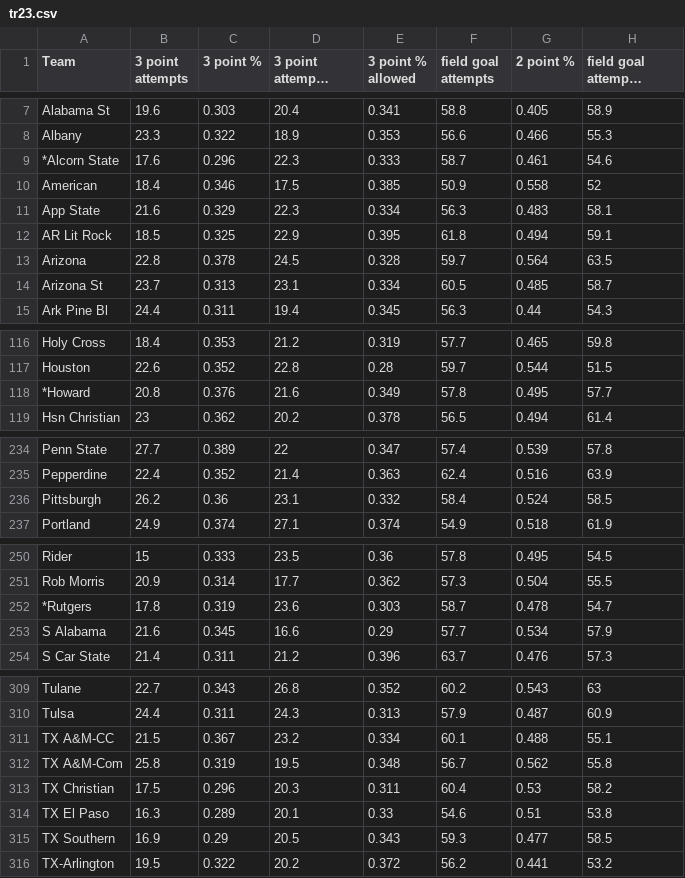
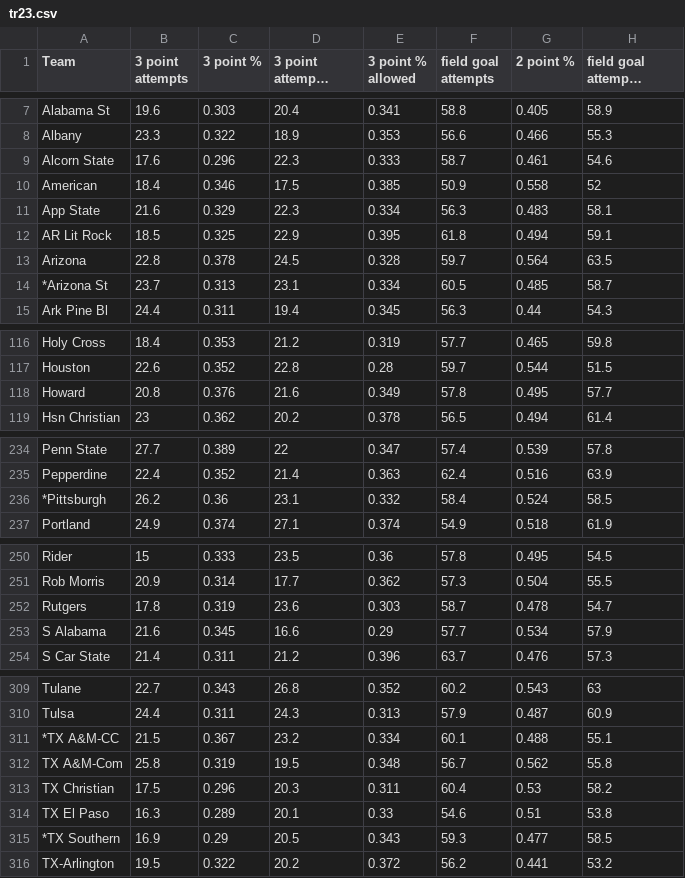
Before and after one commit to thalper/March-Madness, a CSV file: MarchMadness/Previous/tr23.csv, drawn as a sheet; only a part is shown, gaps mark what is left out; long unchanged cells end in …; the diff covers the shown part only; the diff names each change by its address in the sheet, - before the commit and + after, or states it on an @@ line.

Commit message:
Update play in teams

```diff
--- a/MarchMadness/Previous/tr23.csv
+++ b/MarchMadness/Previous/tr23.csv
-A9 (Team): *Alcorn State
+A9 (Team): Alcorn State
-A14 (Team): Arizona St
+A14 (Team): *Arizona St
-A118 (Team): *Howard
+A118 (Team): Howard
-A236 (Team): Pittsburgh
+A236 (Team): *Pittsburgh
-A252 (Team): *Rutgers
+A252 (Team): Rutgers
-A311 (Team): TX A&M-CC
+A311 (Team): *TX A&M-CC
-A315 (Team): TX Southern
+A315 (Team): *TX Southern
```
Also changed, not shown: 1 edited cell elsewhere in this file.
